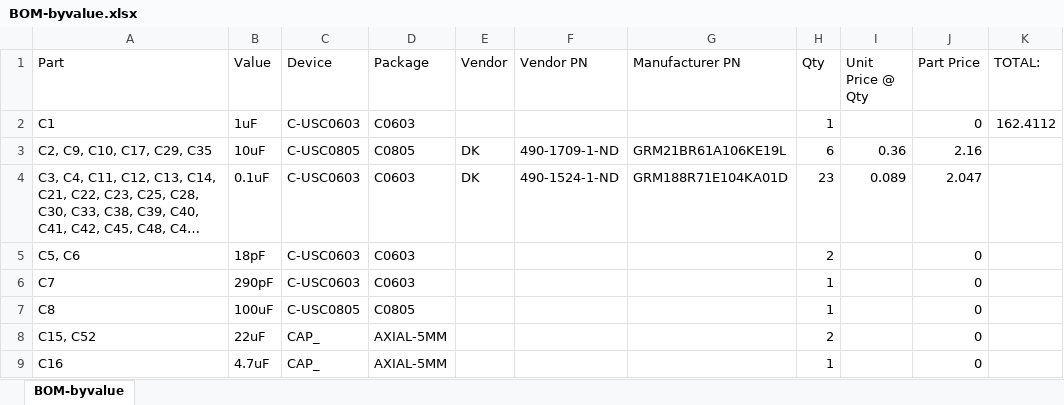
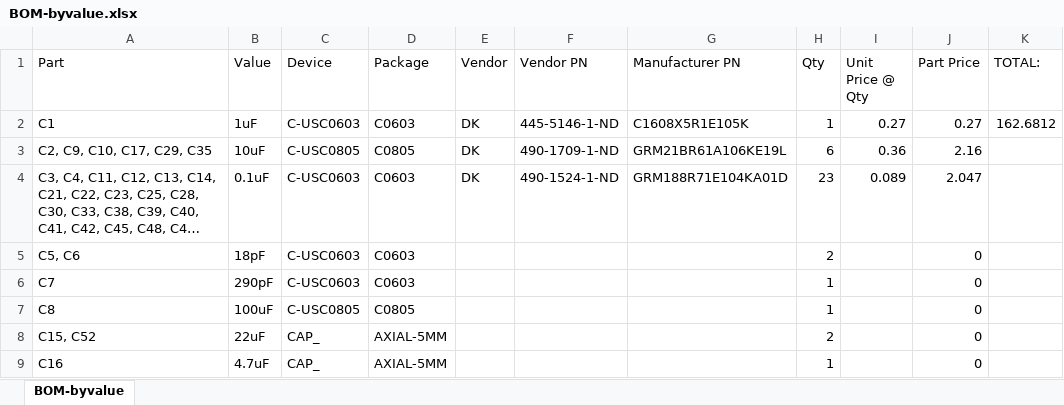
Before and after one commit to jbaker0428/Unified-Robotics-Development-Board, an Excel workbook: Documentation/BOM-byvalue.xlsx, sheet BOM-byvalue, drawn as a sheet; only a part is shown; long unchanged cells end in …; values as stored, in another font and other column widths than the file's, no borders; the diff names each change by its address in the sheet, - before the commit and + after, or states it on an @@ line.

Commit message:
C1 filled in.

```diff
--- a/Documentation/BOM-byvalue.xlsx (sheet BOM-byvalue)
+++ b/Documentation/BOM-byvalue.xlsx (sheet BOM-byvalue)
-E2 (Vendor): (empty)
+E2 (Vendor): DK
-F2 (Vendor PN): (empty)
+F2 (Vendor PN): 445-5146-1-ND
-G2 (Manufacturer PN): (empty)
+G2 (Manufacturer PN): C1608X5R1E105K
-I2 (Unit Price @ Qty): (empty)
+I2 (Unit Price @ Qty): 0.27
-J2 (Part Price): 0
+J2 (Part Price): 0.27
-K2 (TOTAL:): 162.4112
+K2 (TOTAL:): 162.6812
```
